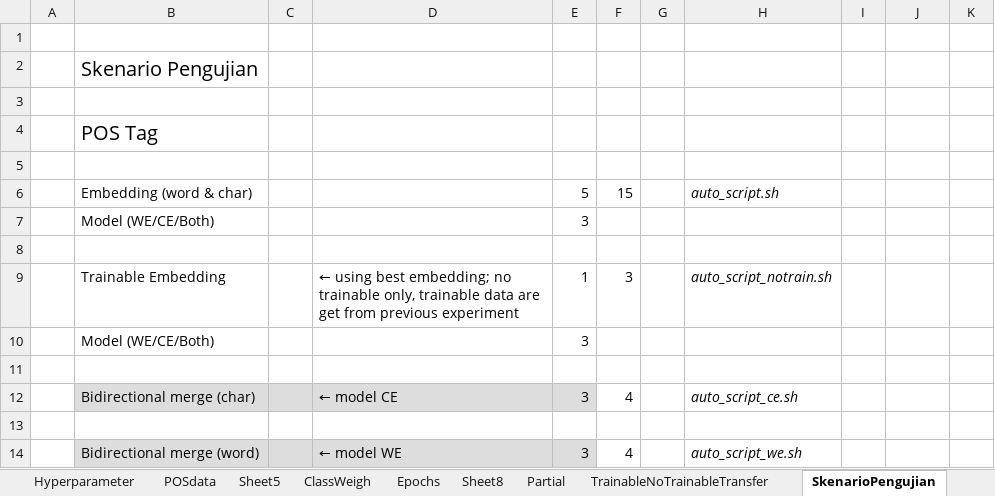
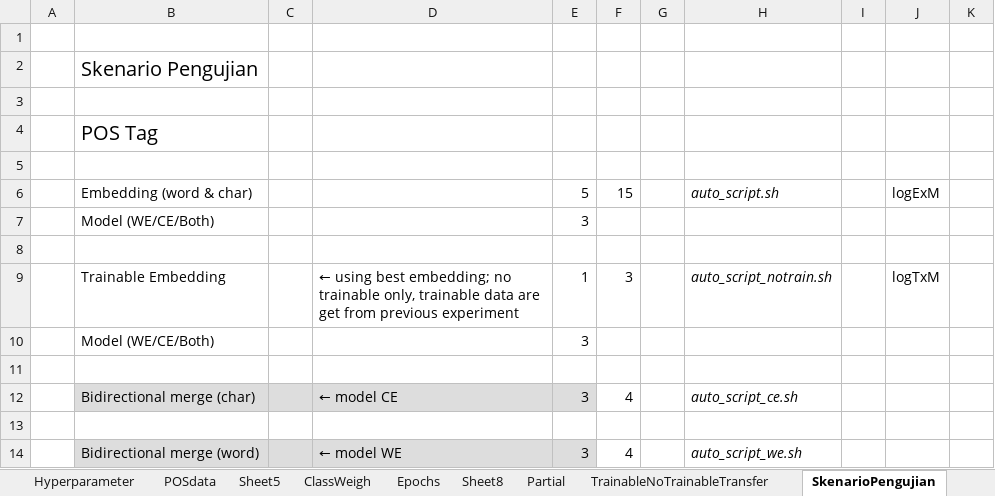
Before and after one commit to joshuakosasih/TA, an Excel workbook: Coba2.xlsx, sheet SkenarioPengujian, drawn as a sheet; only a part is shown; values as stored, in another font and other column widths than the file's, no borders; the diff names each change by its address in the sheet, - before the commit and + after, or states it on an @@ line.

```diff
--- a/Coba2.xlsx (sheet SkenarioPengujian)
+++ b/Coba2.xlsx (sheet SkenarioPengujian)
-J6: (empty)
+J6: logExM
-J9: (empty)
+J9: logTxM
```
Also changed, not shown: other sheet tabs, charts or pictures, 4 other files.
